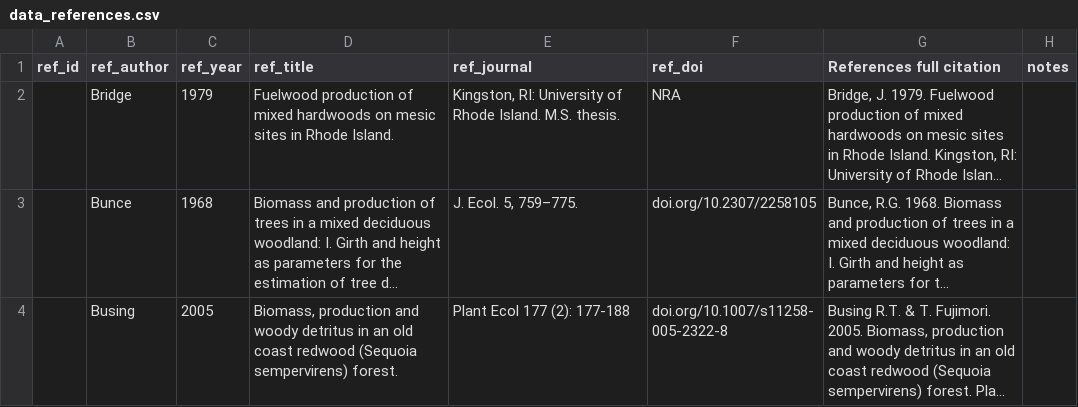
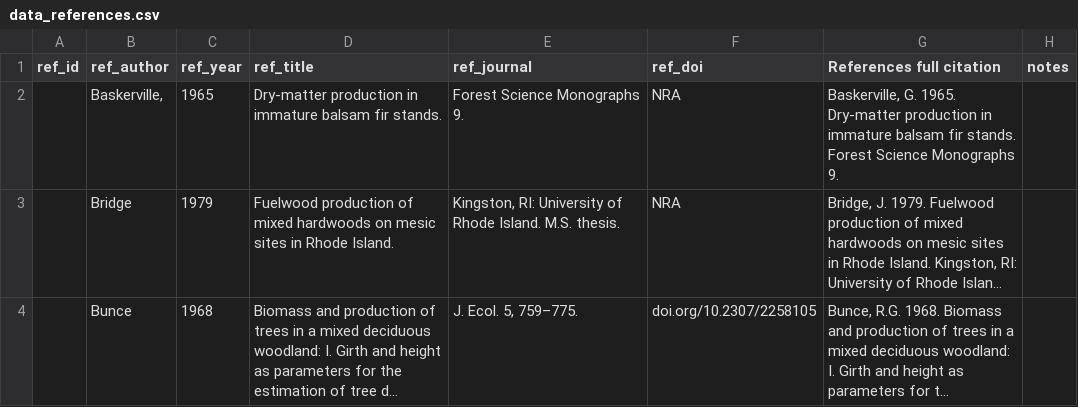
Before and after one commit to ropensci/allodb, a CSV file: data-raw/data_references.csv, drawn as a sheet; only a part is shown; the shorter side is filled out with more unchanged rows; long unchanged cells end in …; the diff names each change by its address in the sheet, - before the commit and + after, or states it on an @@ line.

Commit message:
Added euqation reference

```diff
--- a/data-raw/data_references.csv
+++ b/data-raw/data_references.csv
+row 2:  | Baskerville, | 1965 | Dry-matter production in immature balsam fir stands. | Forest Science Monographs 9. | NRA | Baskerville, G. 1965. Dry-matter production in immature balsam fir stands. Forest Science Monographs 9.
```
